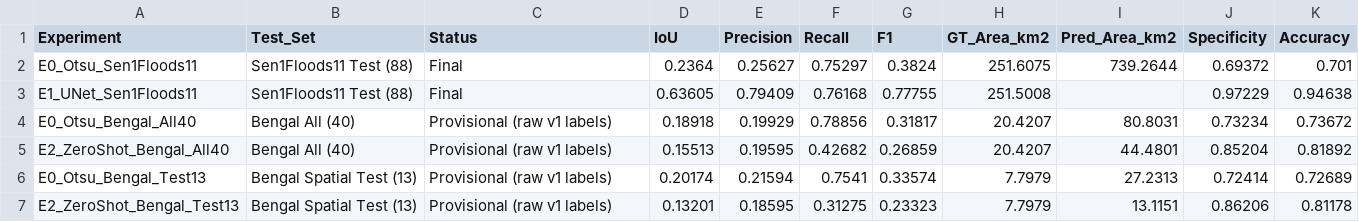
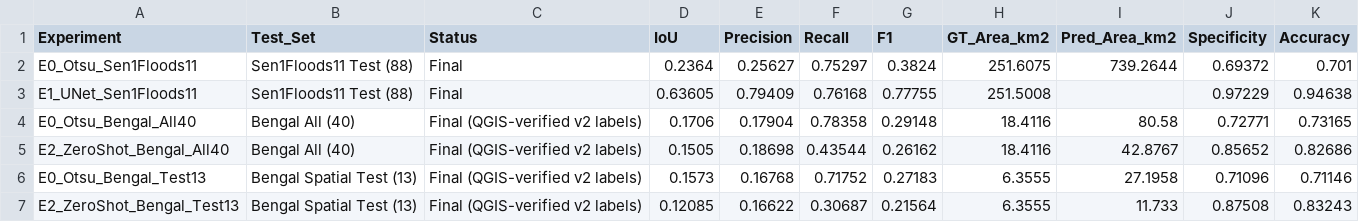
Before and after one commit to sri-esa/cross-event-flood-mapping, a CSV file: results/results_table.csv, drawn as a sheet; only a part is shown; the diff covers the shown part only.

```diff
--- a/results/results_table.csv
+++ b/results/results_table.csv
@@ -3,5 +3,5 @@ E0_Otsu_Sen1Floods11,Sen1Floods11 Test (88),Final,0.2364,0.25627,0.75297,0.3824,
 E1_UNet_Sen1Floods11,Sen1Floods11 Test (88),Final,0.63605,0.79409,0.76168,0.77755,251.5008,,0.97229,0.94638
-E0_Otsu_Bengal_All40,Bengal All (40),Provisional (raw v1 labels),0.18918,0.19929,0.78856,0.31817,20.4207,80.8031,0.73234,0.73672
-E2_ZeroShot_Bengal_All40,Bengal All (40),Provisional (raw v1 labels),0.15513,0.19595,0.42682,0.26859,20.4207,44.4801,0.85204,0.81892
-E0_Otsu_Bengal_Test13,Bengal Spatial Test (13),Provisional (raw v1 labels),0.20174,0.21594,0.7541,0.33574,7.7979,27.2313,0.72414,0.72689
-E2_ZeroShot_Bengal_Test13,Bengal Spatial Test (13),Provisional (raw v1 labels),0.13201,0.18595,0.31275,0.23323,7.7979,13.1151,0.86206,0.81178
+E0_Otsu_Bengal_All40,Bengal All (40),Final (QGIS-verified v2 labels),0.1706,0.17904,0.78358,0.29148,18.4116,80.58,0.72771,0.73165
+E2_ZeroShot_Bengal_All40,Bengal All (40),Final (QGIS-verified v2 labels),0.1505,0.18698,0.43544,0.26162,18.4116,42.8767,0.85652,0.82686
+E0_Otsu_Bengal_Test13,Bengal Spatial Test (13),Final (QGIS-verified v2 labels),0.1573,0.16768,0.71752,0.27183,6.3555,27.1958,0.71096,0.71146
+E2_ZeroShot_Bengal_Test13,Bengal Spatial Test (13),Final (QGIS-verified v2 labels),0.12085,0.16622,0.30687,0.21564,6.3555,11.733,0.87508,0.83243
```
Also changed, not shown: 27 edited cells elsewhere in this file, results/per_chip_metrics.csv, results/per_landcover_metrics.csv, 2 other files.
